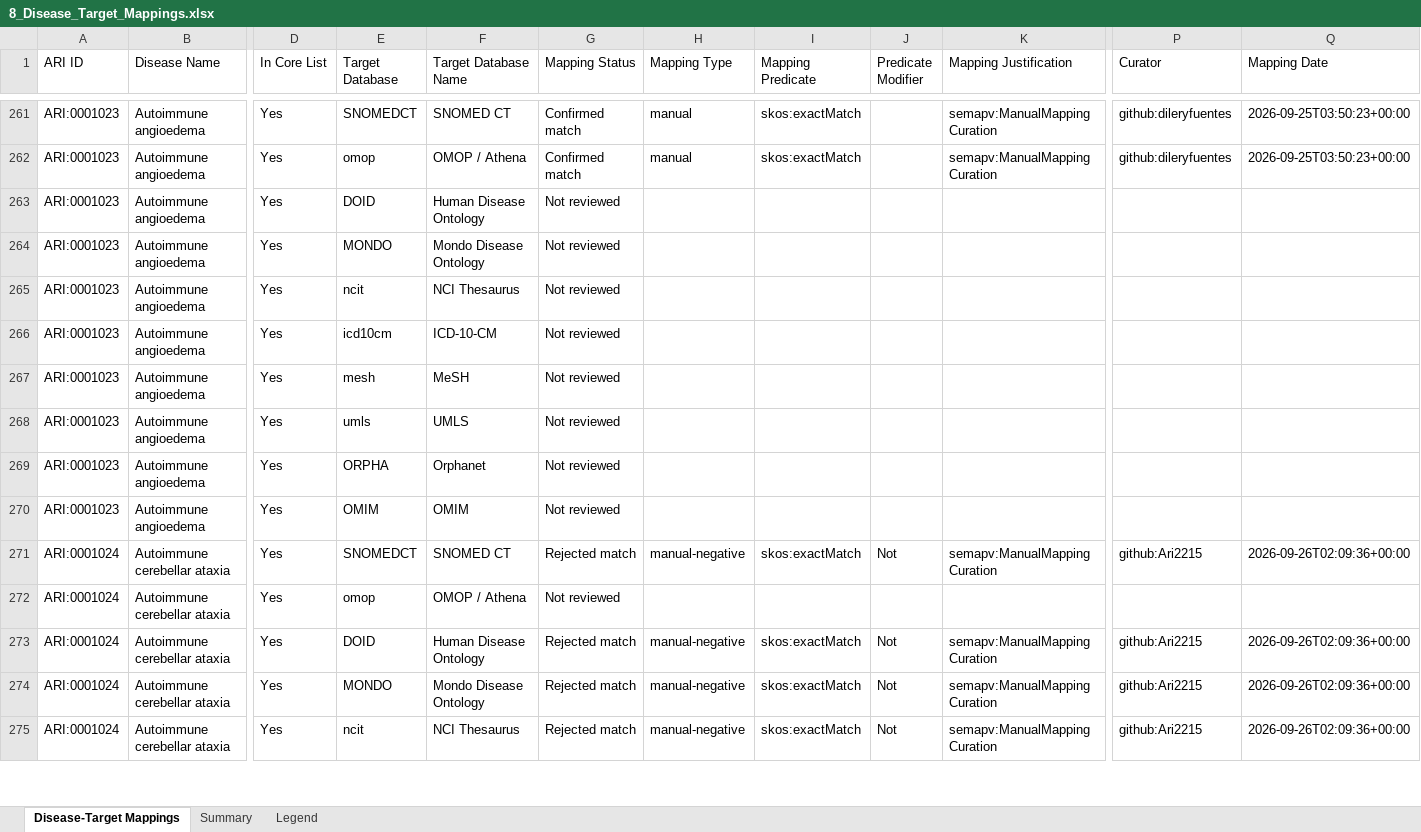
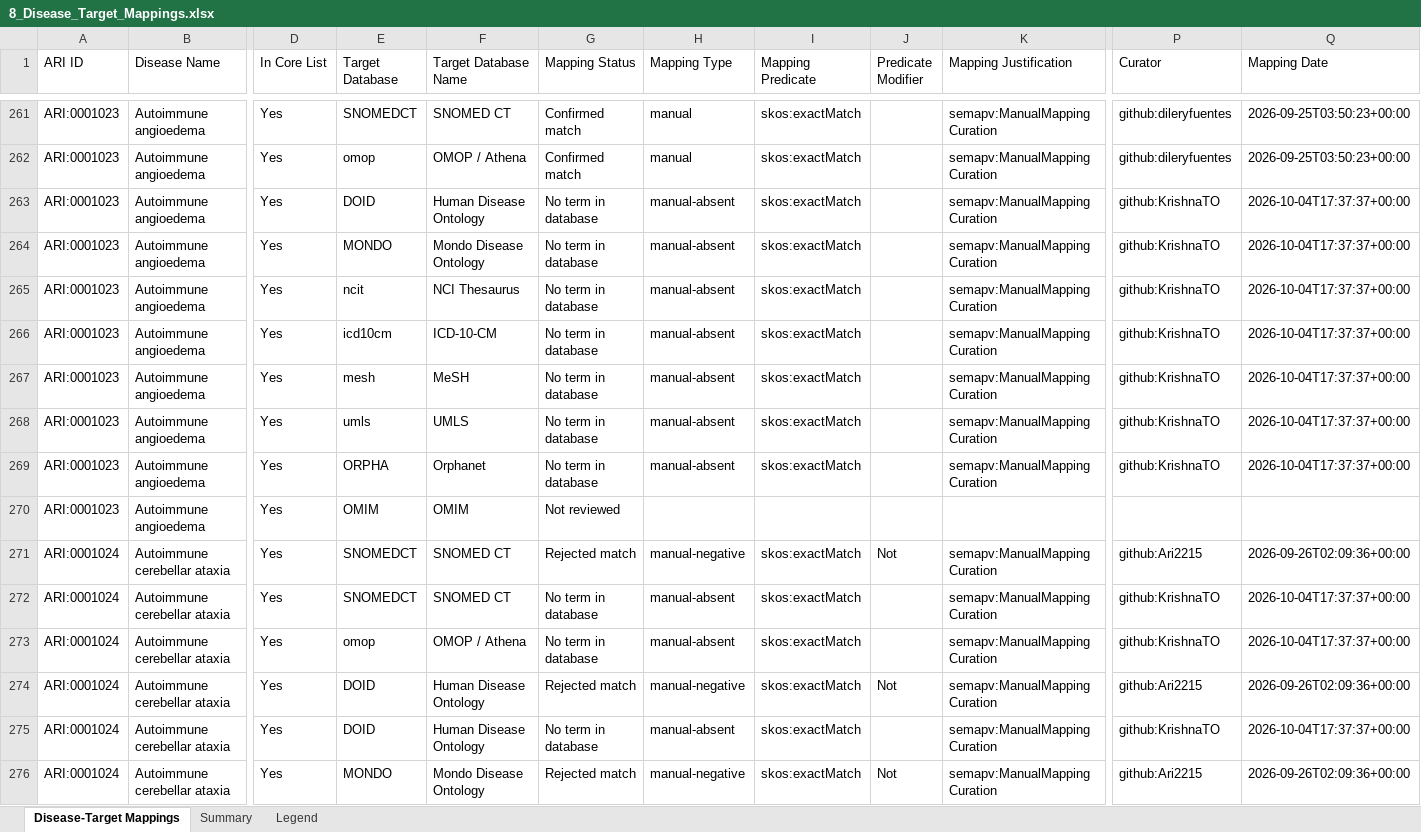
Before and after one commit to KrishnaTO/ARI, an Excel workbook: data/4-reports/8_Disease_Target_Mappings.xlsx, sheet Disease-Target Mappings, drawn as a sheet; only a part is shown, gaps mark what is left out; the shorter side is filled out with more unchanged rows; values as stored, in another font and other column widths than the file's, no cell formats; addresses are those after the commit; rows hold the shown columns only; the diff covers the shown part only; the diff names each change by its address in the sheet, - before the commit and + after, or states it on an @@ line.

```diff
--- a/data/4-reports/8_Disease_Target_Mappings.xlsx (sheet Disease-Target Mappings)
+++ b/data/4-reports/8_Disease_Target_Mappings.xlsx (sheet Disease-Target Mappings)
-G263:G269 (Mapping Status): Not reviewed
+G263:G269 (Mapping Status): No term in database
-H263:H269 (Mapping Type): (empty)
+H263:H269 (Mapping Type): manual-absent
-I263:I269 (Mapping Predicate): (empty)
+I263:I269 (Mapping Predicate): skos:exactMatch
-K263:K269 (Mapping Justification): (empty)
+K263:K269 (Mapping Justification): semapv:ManualMappingCuration
-P263:P269 (Curator): (empty)
+P263:P269 (Curator): github:KrishnaTO
-Q263:Q269 (Mapping Date): (empty)
+Q263:Q269 (Mapping Date): 2026-10-04T17:37:37+00:00
+row 272: ARI:0001024 | Autoimmune cerebellar ataxia | Yes | SNOMEDCT | SNOMED CT | No term in database | manual-absent | skos:exactMatch |  | semapv:ManualMappingCuration | github:KrishnaTO | 2026-10-04T17:37:37+00:00
-G273 (Mapping Status): Not reviewed
+G273 (Mapping Status): No term in database
-H273 (Mapping Type): (empty)
+H273 (Mapping Type): manual-absent
-I273 (Mapping Predicate): (empty)
+I273 (Mapping Predicate): skos:exactMatch
-K273 (Mapping Justification): (empty)
+K273 (Mapping Justification): semapv:ManualMappingCuration
-P273 (Curator): (empty)
+P273 (Curator): github:KrishnaTO
-Q273 (Mapping Date): (empty)
+Q273 (Mapping Date): 2026-10-04T17:37:37+00:00
+row 275: ARI:0001024 | Autoimmune cerebellar ataxia | Yes | DOID | Human Disease Ontology | No term in database | manual-absent | skos:exactMatch |  | semapv:ManualMappingCuration | github:KrishnaTO | 2026-10-04T17:37:37+00:00
```
Also changed, not shown: 72 added rows and 549 edited cells elsewhere in this sheet, sheet Summary, cell formats, 1 other file.
